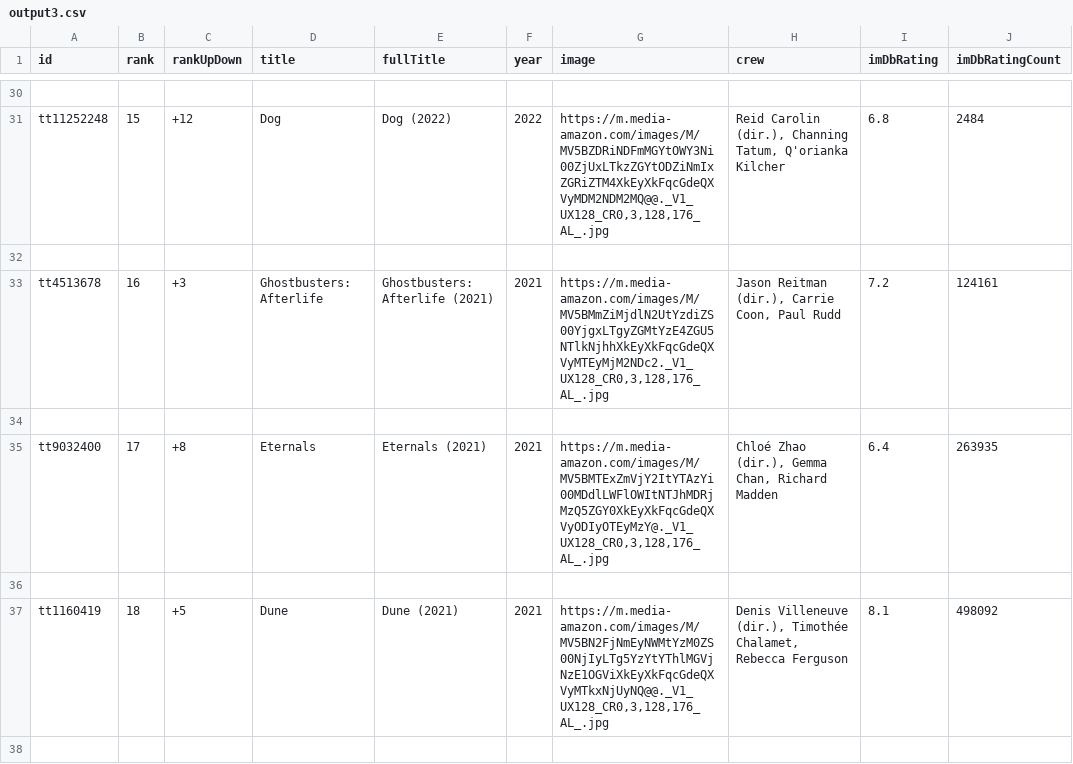
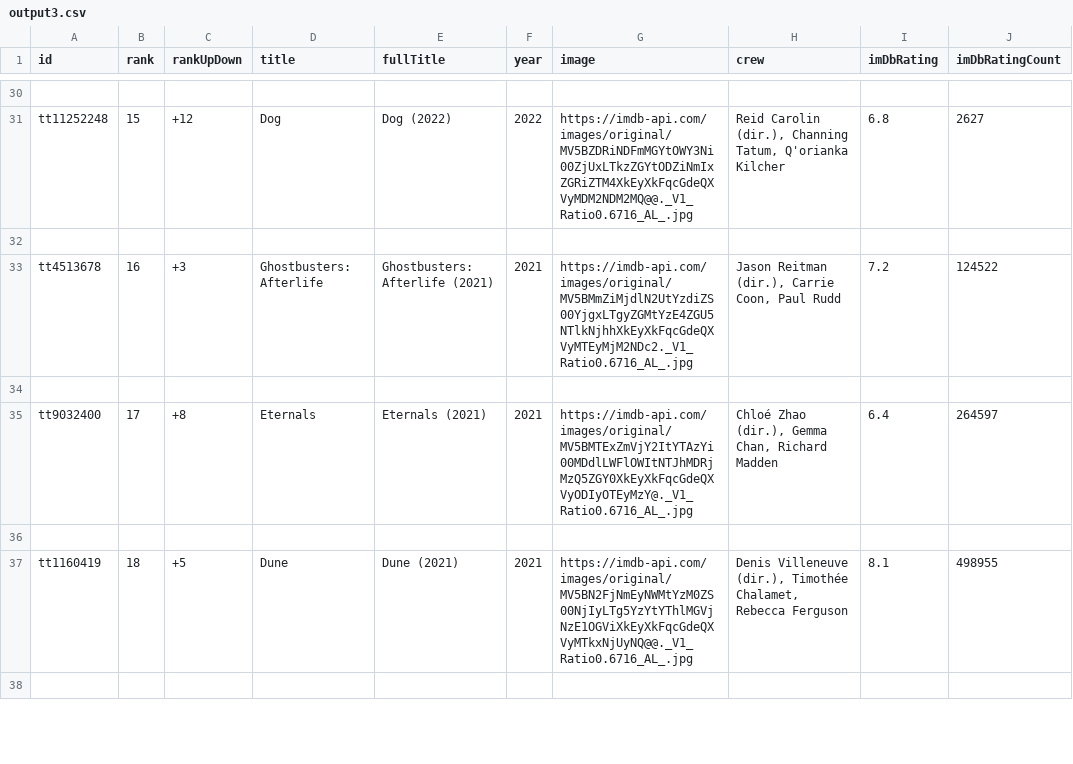
Before and after one commit to RVALLER/rvallerIMDBProject, a CSV file: output3.csv, drawn as a sheet; only a part is shown, gaps mark what is left out; the diff covers the shown part only; the diff names each change by its address in the sheet, - before the commit and + after, or states it on an @@ line.

Commit message:
Changelog:   We updated and fixed the methods for overlap   Begun data analysis tools for rankupdown and rating sorts
To Do:
  Finish sorting methosd & other displays

Break well earned.

```diff
--- a/output3.csv
+++ b/output3.csv
-G31 (image): https://m.media-amazon.com/images/M/MV5BZDRiNDFmMGYtOWY3Ni00ZjUxLTkzZGYtODZiNmIxZGRiZTM4XkEyXkFqcGdeQXVyMDM2NDM2MQ@@._V1_UX128_CR0,3,128,176_AL_.jpg
+G31 (image): https://imdb-api.com/images/original/MV5BZDRiNDFmMGYtOWY3Ni00ZjUxLTkzZGYtODZiNmIxZGRiZTM4XkEyXkFqcGdeQXVyMDM2NDM2MQ@@._V1_Ratio0.6716_AL_.jpg
-J31 (imDbRatingCount): 2484
+J31 (imDbRatingCount): 2627
-G33 (image): https://m.media-amazon.com/images/M/MV5BMmZiMjdlN2UtYzdiZS00YjgxLTgyZGMtYzE4ZGU5NTlkNjhhXkEyXkFqcGdeQXVyMTEyMjM2NDc2._V1_UX128_CR0,3,128,176_AL_.jpg
+G33 (image): https://imdb-api.com/images/original/MV5BMmZiMjdlN2UtYzdiZS00YjgxLTgyZGMtYzE4ZGU5NTlkNjhhXkEyXkFqcGdeQXVyMTEyMjM2NDc2._V1_Ratio0.6716_AL_.jpg
-J33 (imDbRatingCount): 124161
+J33 (imDbRatingCount): 124522
-G35 (image): https://m.media-amazon.com/images/M/MV5BMTExZmVjY2ItYTAzYi00MDdlLWFlOWItNTJhMDRjMzQ5ZGY0XkEyXkFqcGdeQXVyODIyOTEyMzY@._V1_UX128_CR0,3,128,176_AL_.jpg
+G35 (image): https://imdb-api.com/images/original/MV5BMTExZmVjY2ItYTAzYi00MDdlLWFlOWItNTJhMDRjMzQ5ZGY0XkEyXkFqcGdeQXVyODIyOTEyMzY@._V1_Ratio0.6716_AL_.jpg
-J35 (imDbRatingCount): 263935
+J35 (imDbRatingCount): 264597
-G37 (image): https://m.media-amazon.com/images/M/MV5BN2FjNmEyNWMtYzM0ZS00NjIyLTg5YzYtYThlMGVjNzE1OGViXkEyXkFqcGdeQXVyMTkxNjUyNQ@@._V1_UX128_CR0,3,128,176_AL_.jpg
+G37 (image): https://imdb-api.com/images/original/MV5BN2FjNmEyNWMtYzM0ZS00NjIyLTg5YzYtYThlMGVjNzE1OGViXkEyXkFqcGdeQXVyMTkxNjUyNQ@@._V1_Ratio0.6716_AL_.jpg
-J37 (imDbRatingCount): 498092
+J37 (imDbRatingCount): 498955
```
Also changed, not shown: 186 edited cells elsewhere in this file, output.csv, output2.csv, 6 other files.
